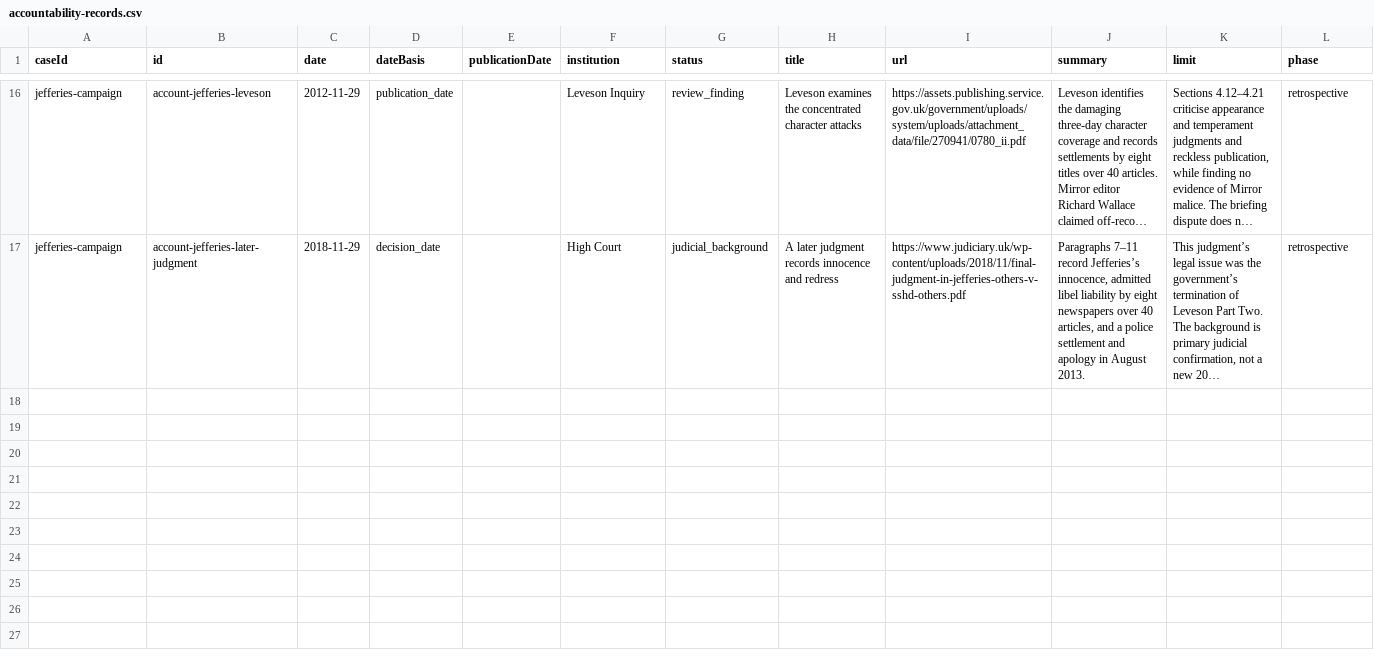
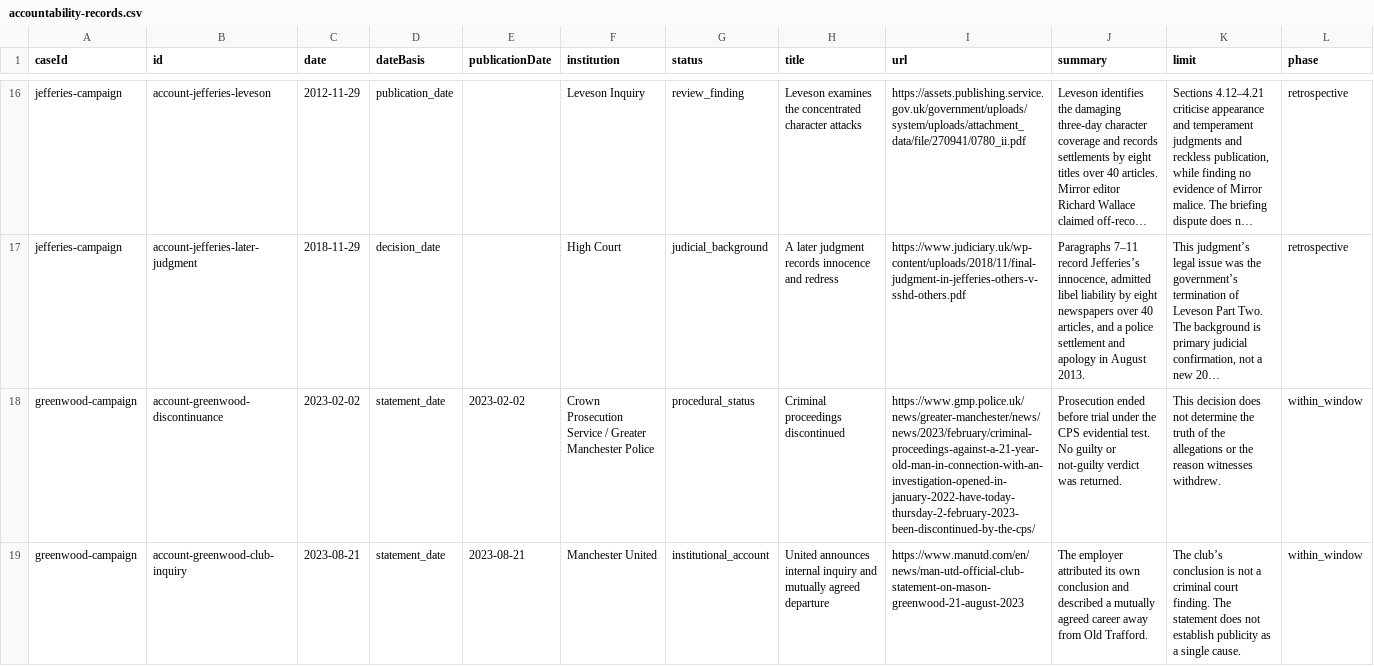
Before and after one commit to ezzye/headline-detective, a CSV file: accountability-records.csv, drawn as a sheet; only a part is shown, gaps mark what is left out; long unchanged cells end in …; the diff names each change by its address in the sheet, - before the commit and + after, or states it on an @@ line.

Commit message:
Add Greenwood coverage audit and research-backed scrutiny of framing

```diff
--- a/accountability-records.csv
+++ b/accountability-records.csv
+row 18: greenwood-campaign | account-greenwood-discontinuance | 2023-02-02 | statement_date | 2023-02-02 | Crown Prosecution Service / Greater Manchester Police | procedural_status | Criminal proceedings discontinued | https://www.gmp.police.uk/news/greater-manchester/news/news/2023/february/criminal-proceedings-against-a-21-year-old-man-in-connection-with-an-investigation-opened-in-january-2022-have-today-thursday-2-february-2023-been-discontinued-by-the-cps/ | Prosecution ended before trial under the CPS evidential test. No guilty or not-guilty verdict was returned. | This decision does not determine the truth of the allegations or the reason witnesses withdrew. | within_window
+row 19: greenwood-campaign | account-greenwood-club-inquiry | 2023-08-21 | statement_date | 2023-08-21 | Manchester United | institutional_account | United announces internal inquiry and mutually agreed departure | https://www.manutd.com/en/news/man-utd-official-club-statement-on-mason-greenwood-21-august-2023 | The employer attributed its own conclusion and described a mutually agreed career away from Old Trafford. | The club’s conclusion is not a criminal court finding. The statement does not establish publicity as a single cause. | within_window
```
Also changed, not shown: editorial-records.csv, 38 other files.
